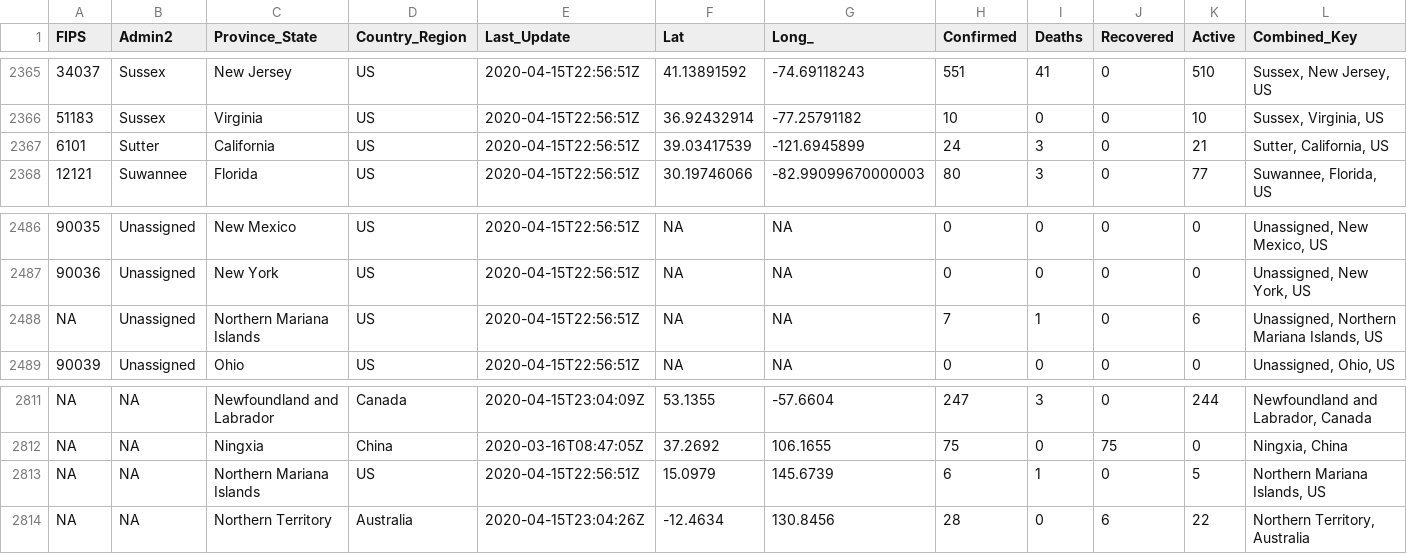
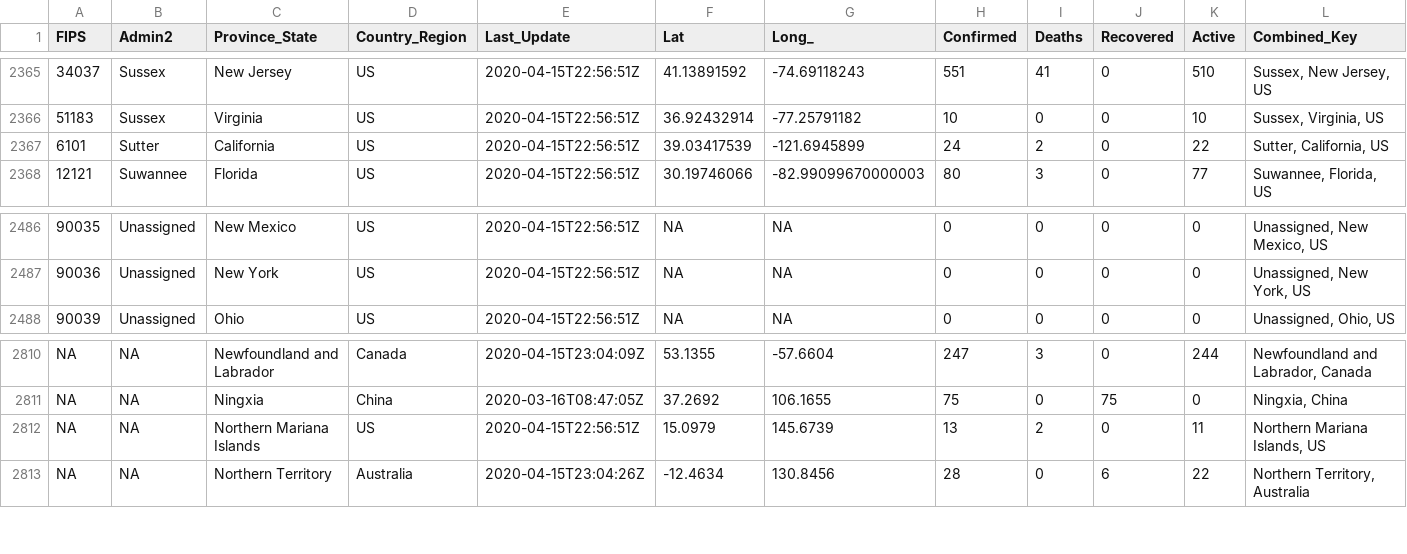
Before and after one commit to HopkinsIDD/nCoV-Sandbox, a CSV file: data/JHUCSSE Total Cases 4-15-2020.csv, drawn as a sheet; only a part is shown, gaps mark what is left out; removed rows and columns are numbered as before the commit, all else as after; the diff names each change by its address in the sheet, - before the commit and + after, or states it on an @@ line.

Commit message:
update data

```diff
--- a/data/JHUCSSE Total Cases 4-15-2020.csv
+++ b/data/JHUCSSE Total Cases 4-15-2020.csv
-I2367 (Deaths): 3
+I2367 (Deaths): 2
-K2367 (Active): 21
+K2367 (Active): 22
-row 2488: NA | Unassigned | Northern Mariana Islands | US | 2020-04-15T22:56:51Z | NA | NA | 7 | 1 | 0 | 6 | Unassigned, Northern Mariana Islands, US
-H2812 (Confirmed): 6
+H2812 (Confirmed): 13
-I2812 (Deaths): 1
+I2812 (Deaths): 2
-K2812 (Active): 5
+K2812 (Active): 11
```
Also changed, not shown: 5 other files.
